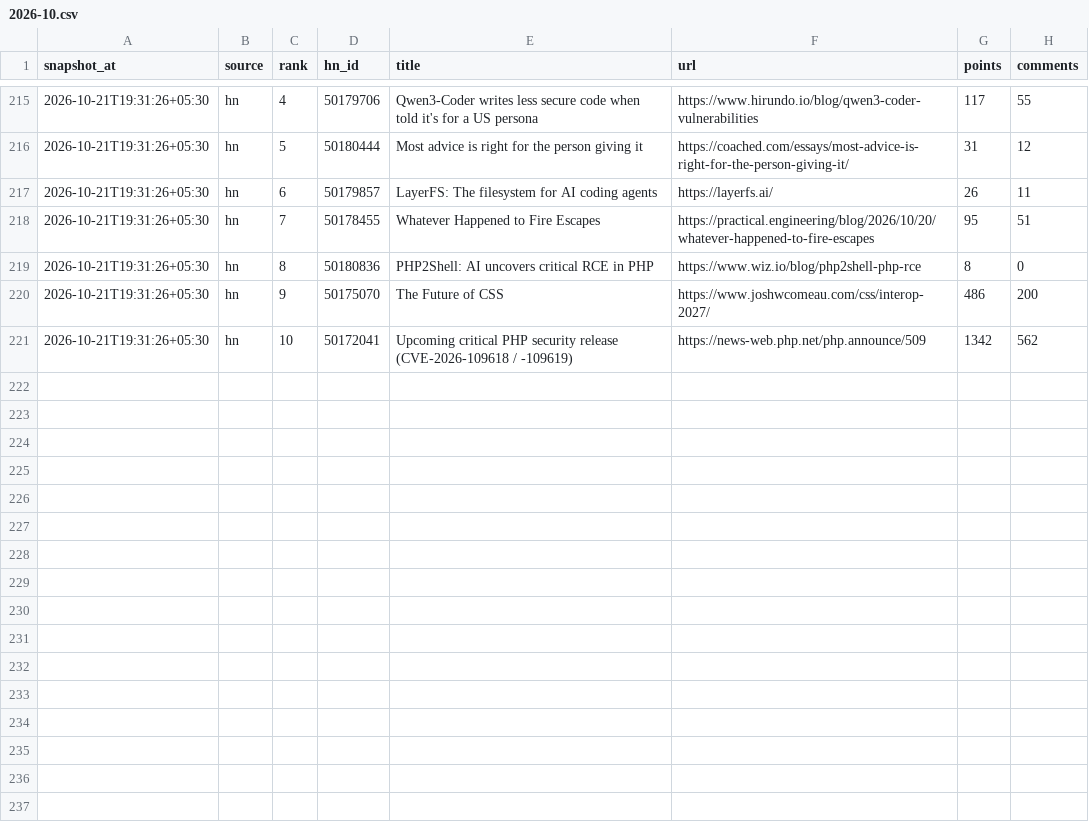
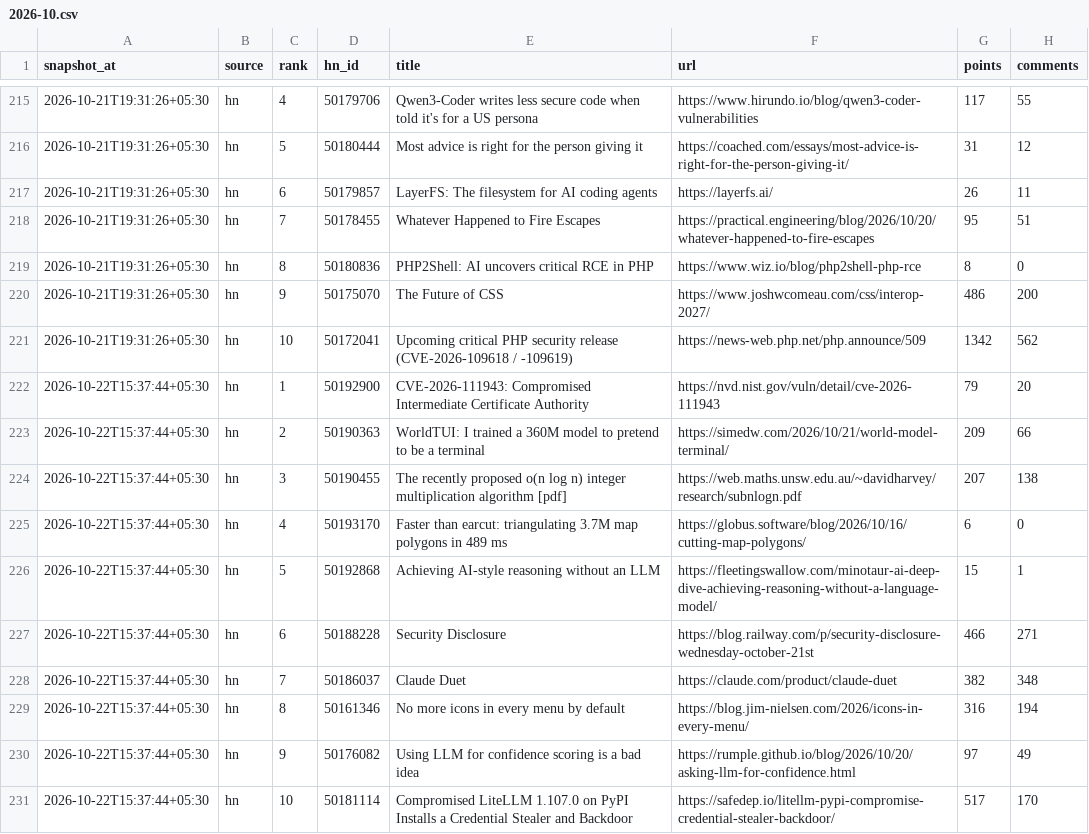
Before and after one commit to Being-Spaceman/tech-pulse, a CSV file: data/2026/2026-10.csv, drawn as a sheet; only a part is shown, gaps mark what is left out; the diff names each change by its address in the sheet, - before the commit and + after, or states it on an @@ line.

```diff
--- a/data/2026/2026-10.csv
+++ b/data/2026/2026-10.csv
+row 222: 2026-10-22T15:37:44+05:30 | hn | 1 | 50192900 | CVE-2026-111943: Compromised Intermediate Certificate Authority | https://nvd.nist.gov/vuln/detail/cve-2026-111943 | 79 | 20
+row 223: 2026-10-22T15:37:44+05:30 | hn | 2 | 50190363 | WorldTUI: I trained a 360M model to pretend to be a terminal | https://simedw.com/2026/10/21/world-model-terminal/ | 209 | 66
+row 224: 2026-10-22T15:37:44+05:30 | hn | 3 | 50190455 | The recently proposed o(n log n) integer multiplication algorithm [pdf] | https://web.maths.unsw.edu.au/~davidharvey/research/subnlogn.pdf | 207 | 138
+row 225: 2026-10-22T15:37:44+05:30 | hn | 4 | 50193170 | Faster than earcut: triangulating 3.7M map polygons in 489 ms | https://globus.software/blog/2026/10/16/cutting-map-polygons/ | 6 | 0
+row 226: 2026-10-22T15:37:44+05:30 | hn | 5 | 50192868 | Achieving AI-style reasoning without an LLM | https://fleetingswallow.com/minotaur-ai-deep-dive-achieving-reasoning-without-a-language-model/ | 15 | 1
+row 227: 2026-10-22T15:37:44+05:30 | hn | 6 | 50188228 | Security Disclosure | https://blog.railway.com/p/security-disclosure-wednesday-october-21st | 466 | 271
+row 228: 2026-10-22T15:37:44+05:30 | hn | 7 | 50186037 | Claude Duet | https://claude.com/product/claude-duet | 382 | 348
+row 229: 2026-10-22T15:37:44+05:30 | hn | 8 | 50161346 | No more icons in every menu by default | https://blog.jim-nielsen.com/2026/icons-in-every-menu/ | 316 | 194
+row 230: 2026-10-22T15:37:44+05:30 | hn | 9 | 50176082 | Using LLM for confidence scoring is a bad idea | https://rumple.github.io/blog/2026/10/20/asking-llm-for-confidence.html | 97 | 49
+row 231: 2026-10-22T15:37:44+05:30 | hn | 10 | 50181114 | Compromised LiteLLM 1.107.0 on PyPI Installs a Credential Stealer and Backdoor | https://safedep.io/litellm-pypi-compromise-credential-stealer-backdoor/ | 517 | 170
```
Also changed, not shown: 1 other file.
